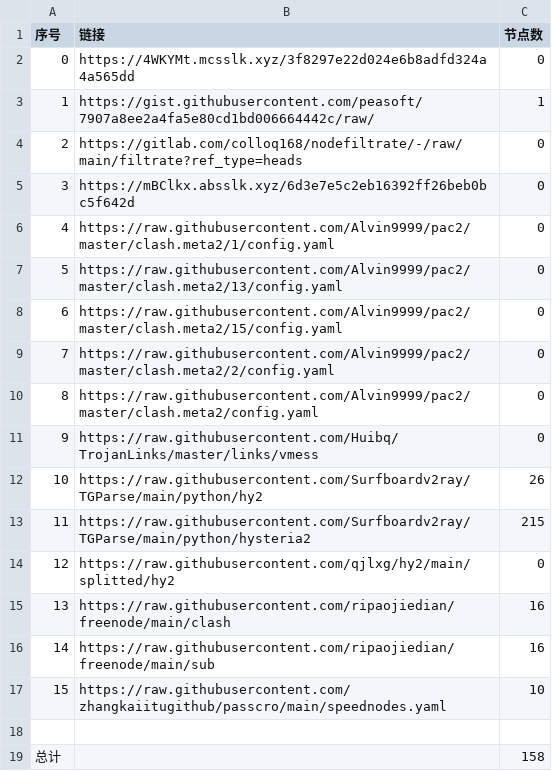
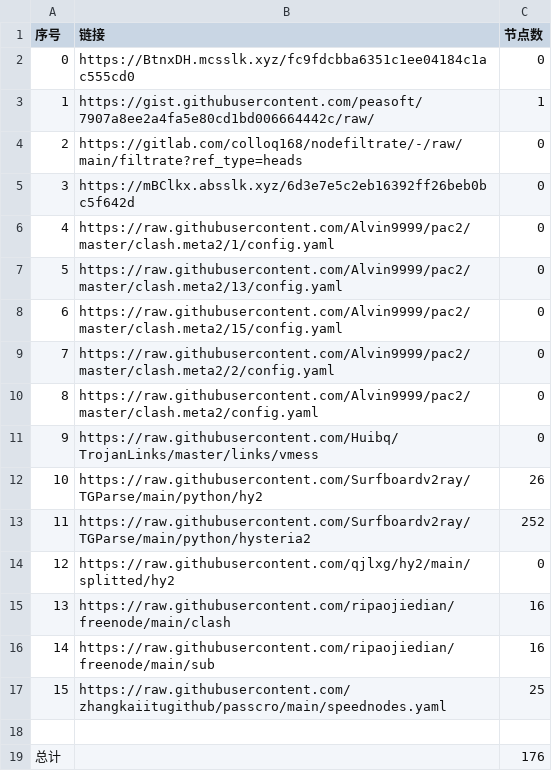
Before and after one commit to x698/NoMoreWalls, a CSV file: list_result.csv, drawn as a sheet.

```diff
--- a/list_result.csv
+++ b/list_result.csv
@@ -1,3 +1,3 @@
 序号,链接,节点数
-0,https://4WKYMt.mcsslk.xyz/3f8297e22d024e6b8adfd324a4a565dd,0
+0,https://BtnxDH.mcsslk.xyz/fc9fdcbba6351c1ee04184c1ac555cd0,0
 1,https://gist.githubusercontent.com/peasoft/7907a8ee2a4fa5e80cd1bd006664442c/raw/,1
@@ -12,3 +12,3 @@
 10,https://raw.githubusercontent.com/Surfboardv2ray/TGParse/main/python/hy2,26
-11,https://raw.githubusercontent.com/Surfboardv2ray/TGParse/main/python/hysteria2,215
+11,https://raw.githubusercontent.com/Surfboardv2ray/TGParse/main/python/hysteria2,252
 12,https://raw.githubusercontent.com/qjlxg/hy2/main/splitted/hy2,0
@@ -16,4 +16,4 @@
 14,https://raw.githubusercontent.com/ripaojiedian/freenode/main/sub,16
-15,https://raw.githubusercontent.com/zhangkaiitugithub/passcro/main/speednodes.yaml,10
+15,https://raw.githubusercontent.com/zhangkaiitugithub/passcro/main/speednodes.yaml,25
 
-总计,,158
+总计,,176
```
Also changed, not shown: 15 other files.
